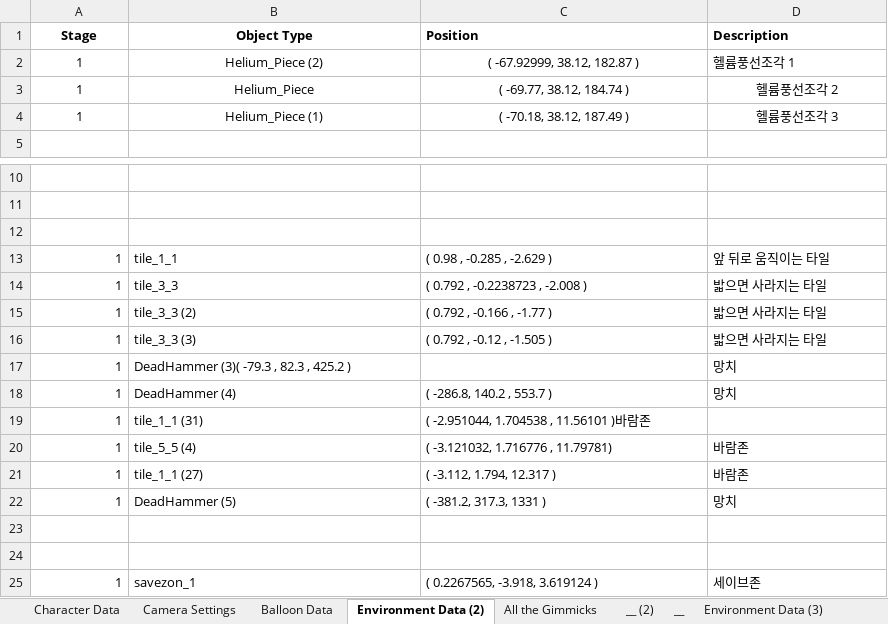
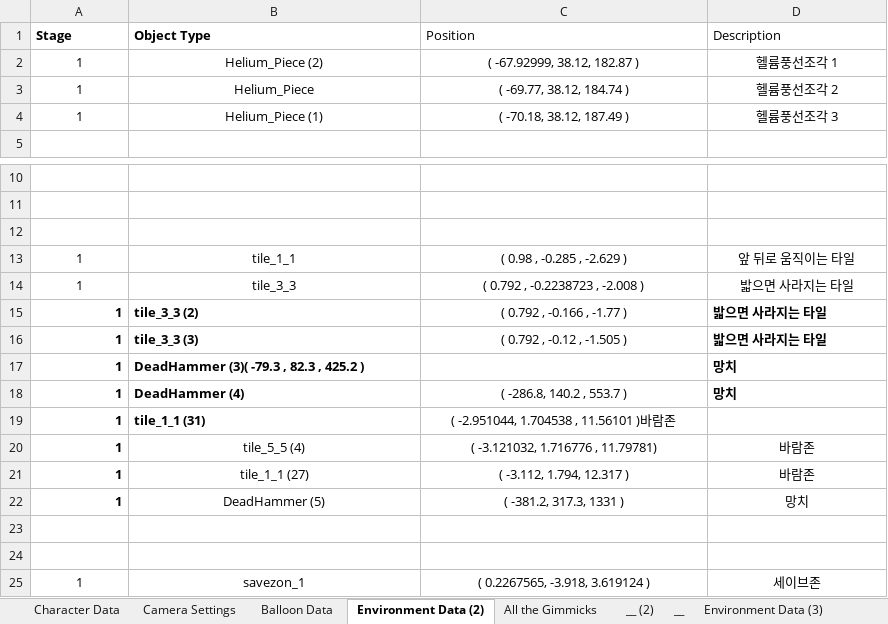
Before and after one commit to soeunparkk/MechaFloat_Project, an Excel workbook: Assets/Excel/Datatable.xlsm, sheet Environment Data (2), drawn as a sheet; only a part is shown, gaps mark what is left out; values as stored, in another font and other column widths than the file's, no borders; the diff names each change by its address in the sheet, - before the commit and + after, or states it on an @@ line.

```diff
--- a/Assets/Excel/Datatable.xlsm (sheet Environment Data (2))
+++ b/Assets/Excel/Datatable.xlsm (sheet Environment Data (2))
-A1:B1 alignment: center
+A1:B1 alignment: left
-C1:D1 bold: on
+C1:D1 bold: off
-D2 alignment: left
+D2 alignment: center
-A13:A14 alignment: right
+A13:A14 alignment: center
-B13:D14 alignment: left
+B13:D14 alignment: center
-A15:B19 bold: off
+A15:B19 bold: on
-C15:C16 alignment: left
+C15:C16 alignment: center
-D15:D18 bold: off
+D15:D18 bold: on
-C18:C19 alignment: left
+C18:C19 alignment: center
-A20:A22 bold: off
+A20:A22 bold: on
-B20:D22 alignment: left
+B20:D22 alignment: center
-A25 alignment: right
+A25 alignment: center
-B25:D25 alignment: left
+B25:D25 alignment: center
```
Also changed, not shown: sheet All the Gimmicks, sheet Character Data, sheet Environment Data (3), sheet Camera Settings, sheet Balloon Data, sheet __ (2), 1 more sheet, 52 other files.
